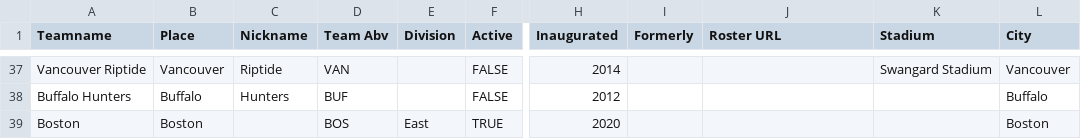
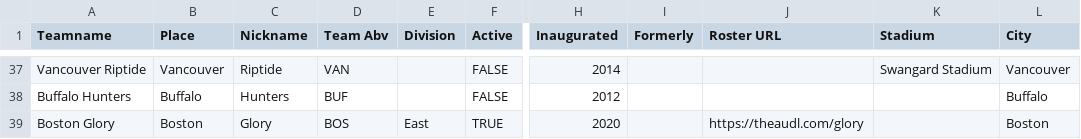
Before and after one commit to dfiorino/ultianalyticspull, a CSV file: ultianalyticspull/data/audl/supplemental/audl_teams.csv, drawn as a sheet; only a part is shown, gaps mark what is left out; the diff names each change by its address in the sheet, - before the commit and + after, or states it on an @@ line.

Commit message:
Update audl_teams.csv

```diff
--- a/ultianalyticspull/data/audl/supplemental/audl_teams.csv
+++ b/ultianalyticspull/data/audl/supplemental/audl_teams.csv
-A39 (Teamname): Boston
+A39 (Teamname): Boston Glory
-C39 (Nickname): (empty)
+C39 (Nickname): Glory
-J39 (Roster URL): (empty)
+J39 (Roster URL): https://theaudl.com/glory
```
